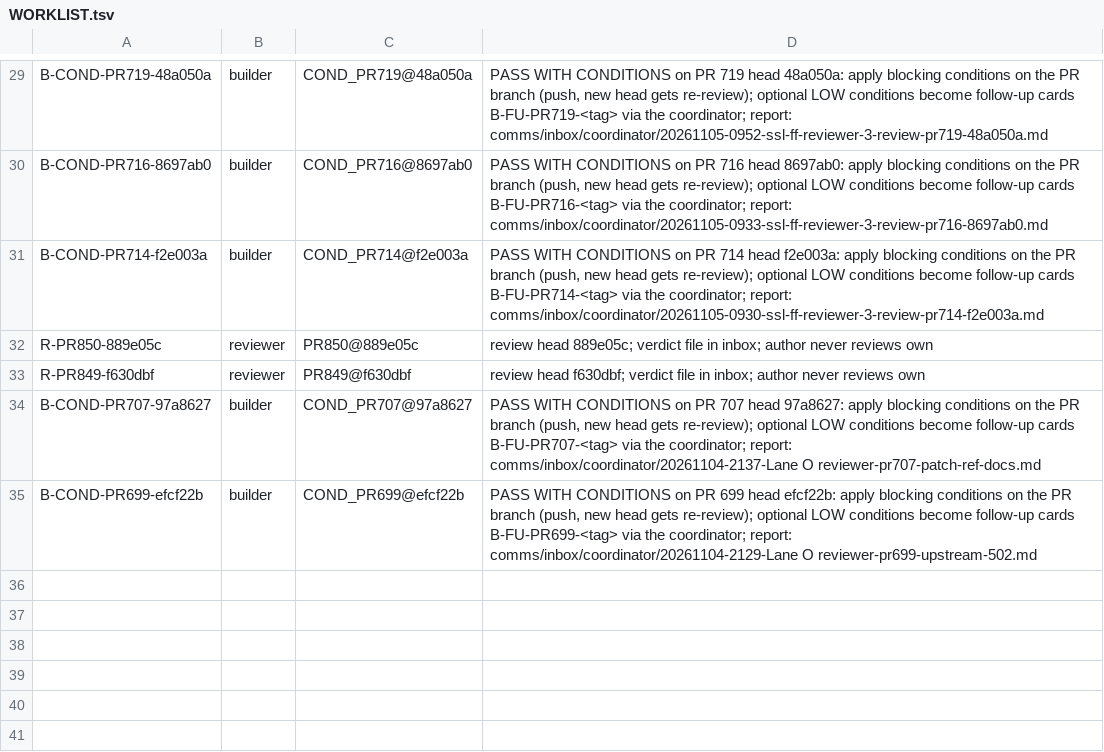
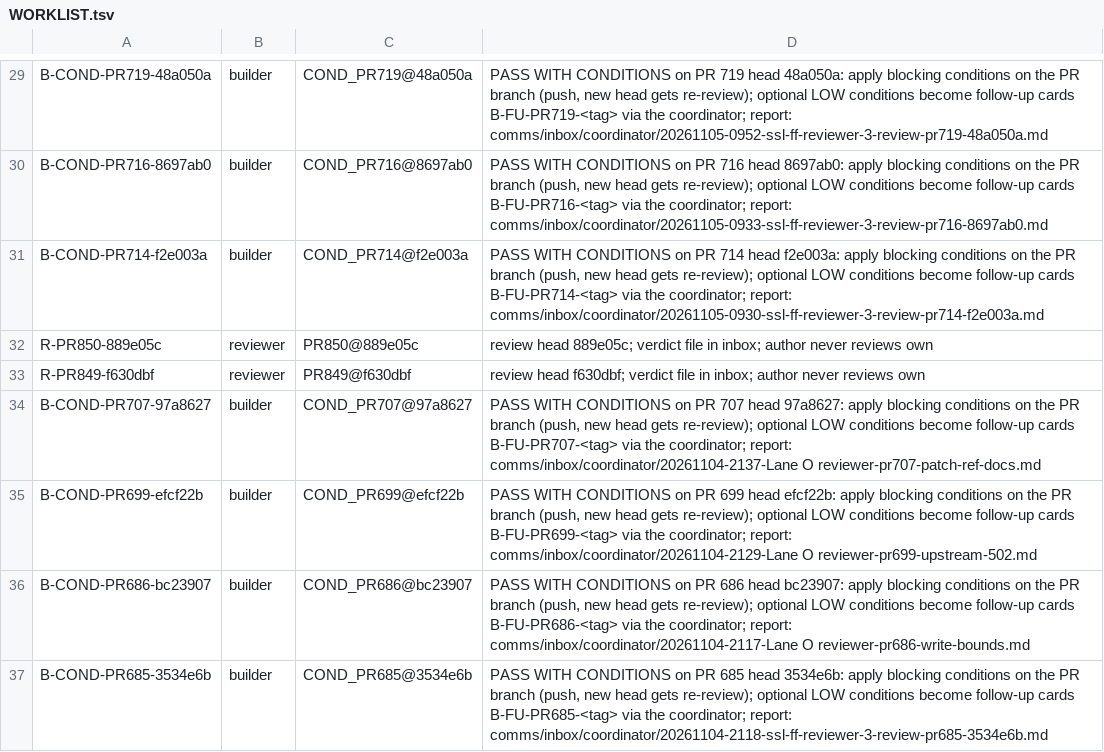
Before and after one commit to SpinStateLabs/field-platform, a TSV file: comms/WORKLIST.tsv, drawn as a sheet; only a part is shown, gaps mark what is left out.

Commit message:
comms: queue-keeper restock

```diff
--- a/comms/WORKLIST.tsv
+++ b/comms/WORKLIST.tsv
@@ -35 +35,3 @@ B-COND-PR707-97a8627	builder	COND_PR707@97a8627	PASS WITH CONDITIONS on PR 707 h
 B-COND-PR699-efcf22b	builder	COND_PR699@efcf22b	PASS WITH CONDITIONS on PR 699 head efcf22b: apply blocking conditions on the PR branch (push, new head gets re-review); optional LOW conditions become follow-up cards B-FU-PR699-<tag> via the coordinator; report: comms/inbox/coordinator/20261104-2129-Lane O reviewer-pr699-upstream-502.md
+B-COND-PR686-bc23907	builder	COND_PR686@bc23907	PASS WITH CONDITIONS on PR 686 head bc23907: apply blocking conditions on the PR branch (push, new head gets re-review); optional LOW conditions become follow-up cards B-FU-PR686-<tag> via the coordinator; report: comms/inbox/coordinator/20261104-2117-Lane O reviewer-pr686-write-bounds.md
+B-COND-PR685-3534e6b	builder	COND_PR685@3534e6b	PASS WITH CONDITIONS on PR 685 head 3534e6b: apply blocking conditions on the PR branch (push, new head gets re-review); optional LOW conditions become follow-up cards B-FU-PR685-<tag> via the coordinator; report: comms/inbox/coordinator/20261104-2118-ssl-ff-reviewer-3-review-pr685-3534e6b.md
```
